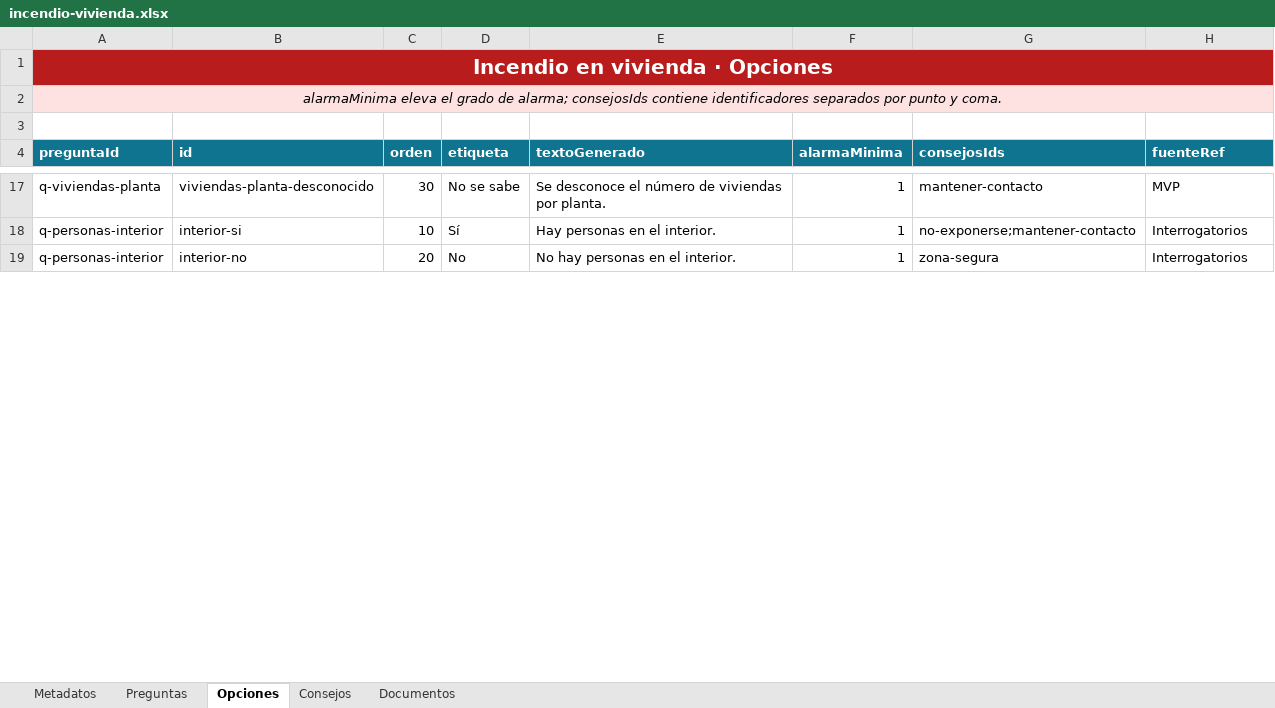
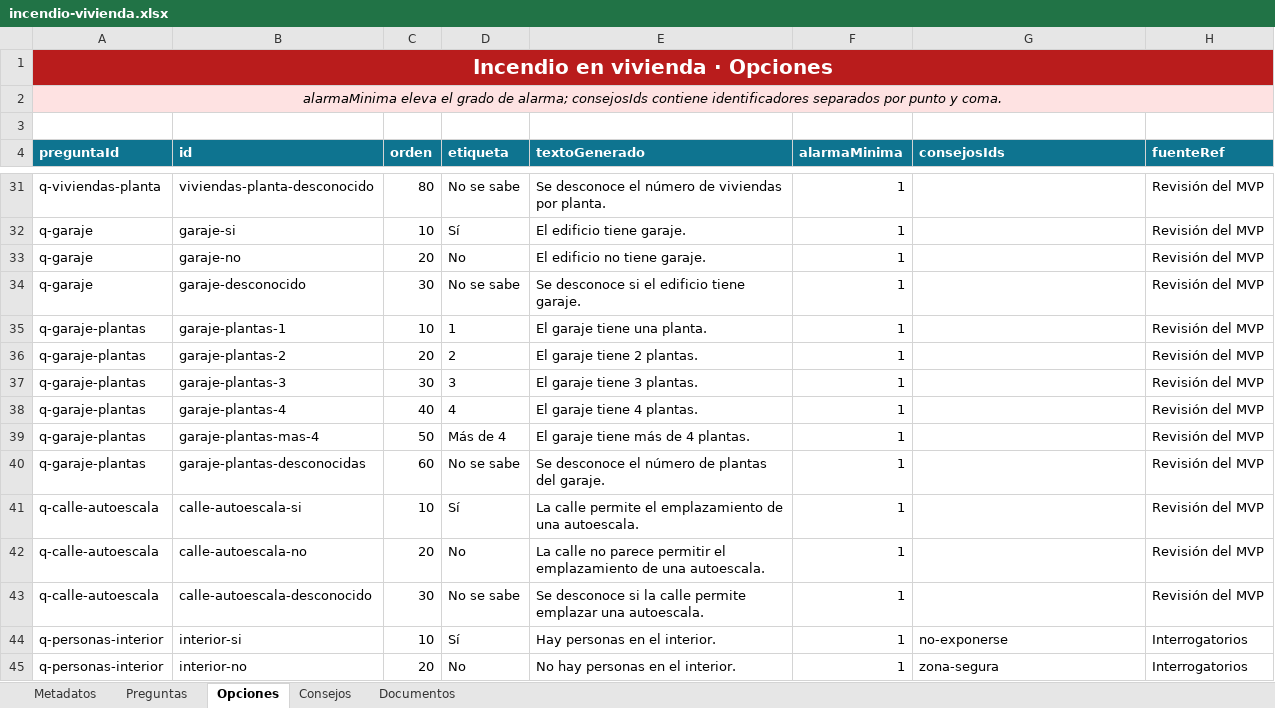
Before and after one commit to ohache/cbcm, an Excel workbook: content/interventions/incendio-vivienda.xlsx, sheet Opciones, drawn as a sheet; only a part is shown, gaps mark what is left out; values as stored, in another font and other column widths than the file's, no borders; addresses are those after the commit; the diff covers the shown part only; the diff names each change by its address in the sheet, - before the commit and + after, or states it on an @@ line.

```diff
--- a/content/interventions/incendio-vivienda.xlsx (sheet Opciones)
+++ b/content/interventions/incendio-vivienda.xlsx (sheet Opciones)
-C31 (orden): 30
+C31 (orden): 80
-G31 (consejosIds): mantener-contacto
+G31 (consejosIds): (empty)
-H31 (fuenteRef): MVP
+H31 (fuenteRef): Revisión del MVP
+row 32: q-garaje | garaje-si | 10 | Sí | El edificio tiene garaje. | 1 |  | Revisión del MVP
+row 33: q-garaje | garaje-no | 20 | No | El edificio no tiene garaje. | 1 |  | Revisión del MVP
+row 34: q-garaje | garaje-desconocido | 30 | No se sabe | Se desconoce si el edificio tiene garaje. | 1 |  | Revisión del MVP
+row 35: q-garaje-plantas | garaje-plantas-1 | 10 | 1 | El garaje tiene una planta. | 1 |  | Revisión del MVP
+row 36: q-garaje-plantas | garaje-plantas-2 | 20 | 2 | El garaje tiene 2 plantas. | 1 |  | Revisión del MVP
+row 37: q-garaje-plantas | garaje-plantas-3 | 30 | 3 | El garaje tiene 3 plantas. | 1 |  | Revisión del MVP
+row 38: q-garaje-plantas | garaje-plantas-4 | 40 | 4 | El garaje tiene 4 plantas. | 1 |  | Revisión del MVP
+row 39: q-garaje-plantas | garaje-plantas-mas-4 | 50 | Más de 4 | El garaje tiene más de 4 plantas. | 1 |  | Revisión del MVP
+row 40: q-garaje-plantas | garaje-plantas-desconocidas | 60 | No se sabe | Se desconoce el número de plantas del garaje. | 1 |  | Revisión del MVP
+row 41: q-calle-autoescala | calle-autoescala-si | 10 | Sí | La calle permite el emplazamiento de una autoescala. | 1 |  | Revisión del MVP
+row 42: q-calle-autoescala | calle-autoescala-no | 20 | No | La calle no parece permitir el emplazamiento de una autoescala. | 1 |  | Revisión del MVP
+row 43: q-calle-autoescala | calle-autoescala-desconocido | 30 | No se sabe | Se desconoce si la calle permite emplazar una autoescala. | 1 |  | Revisión del MVP
-G44 (consejosIds): no-exponerse;mantener-contacto
+G44 (consejosIds): no-exponerse
```
Also changed, not shown: 45 added rows, 5 removed rows, 2 moved rows and 42 edited cells elsewhere in this sheet, sheet Preguntas, sheet Consejos, 2 other files.
